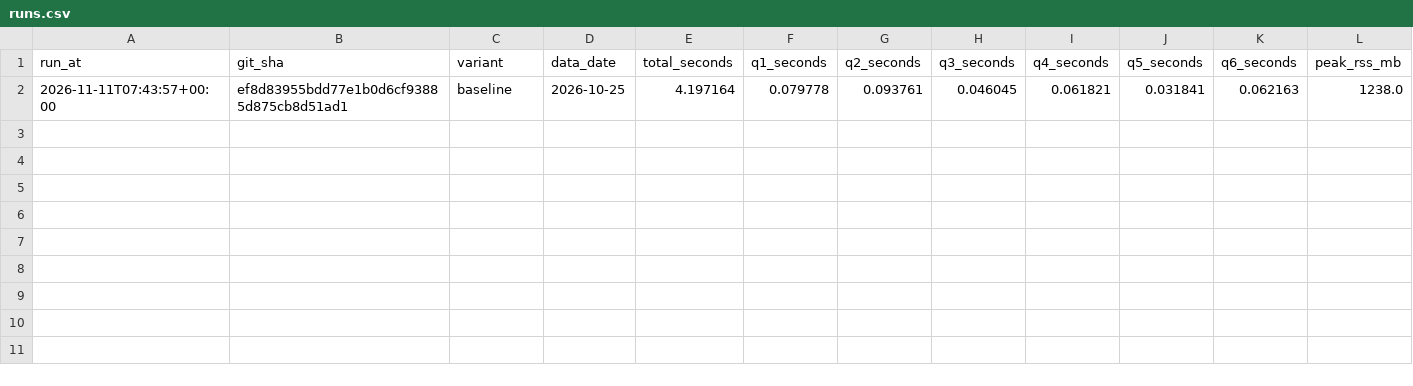
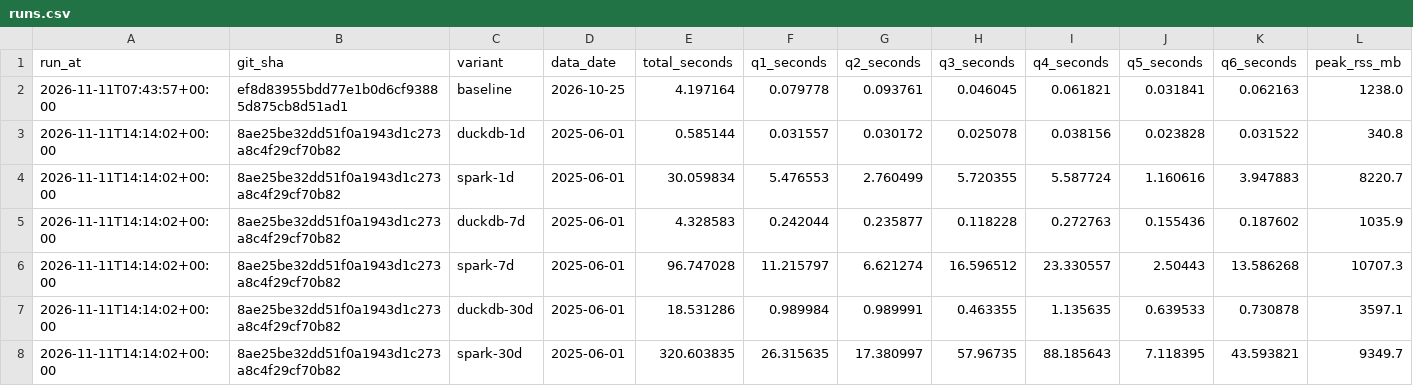
Before and after one commit to tlamDson/RepoPulse, a CSV file: runs.csv, drawn as a sheet; only a part is shown; rows hold the shown columns only; the diff names each change by its address in the sheet, - before the commit and + after, or states it on an @@ line.

```diff
--- a/runs.csv
+++ b/runs.csv
+row 3: 2026-11-11T14:14:02+00:00 | 8ae25be32dd51f0a1943d1c273a8c4f29cf70b82 | duckdb-1d | 2025-06-01 | 0.585144 | 0.031557 | 0.030172 | 0.025078 | 0.038156 | 0.023828 | 0.031522 | 340.8
+row 4: 2026-11-11T14:14:02+00:00 | 8ae25be32dd51f0a1943d1c273a8c4f29cf70b82 | spark-1d | 2025-06-01 | 30.059834 | 5.476553 | 2.760499 | 5.720355 | 5.587724 | 1.160616 | 3.947883 | 8220.7
+row 5: 2026-11-11T14:14:02+00:00 | 8ae25be32dd51f0a1943d1c273a8c4f29cf70b82 | duckdb-7d | 2025-06-01 | 4.328583 | 0.242044 | 0.235877 | 0.118228 | 0.272763 | 0.155436 | 0.187602 | 1035.9
+row 6: 2026-11-11T14:14:02+00:00 | 8ae25be32dd51f0a1943d1c273a8c4f29cf70b82 | spark-7d | 2025-06-01 | 96.747028 | 11.215797 | 6.621274 | 16.596512 | 23.330557 | 2.50443 | 13.586268 | 10707.3
+row 7: 2026-11-11T14:14:02+00:00 | 8ae25be32dd51f0a1943d1c273a8c4f29cf70b82 | duckdb-30d | 2025-06-01 | 18.531286 | 0.989984 | 0.989991 | 0.463355 | 1.135635 | 0.639533 | 0.730878 | 3597.1
+row 8: 2026-11-11T14:14:02+00:00 | 8ae25be32dd51f0a1943d1c273a8c4f29cf70b82 | spark-30d | 2025-06-01 | 320.603835 | 26.315635 | 17.380997 | 57.96735 | 88.185643 | 7.118395 | 43.593821 | 9349.7
```
